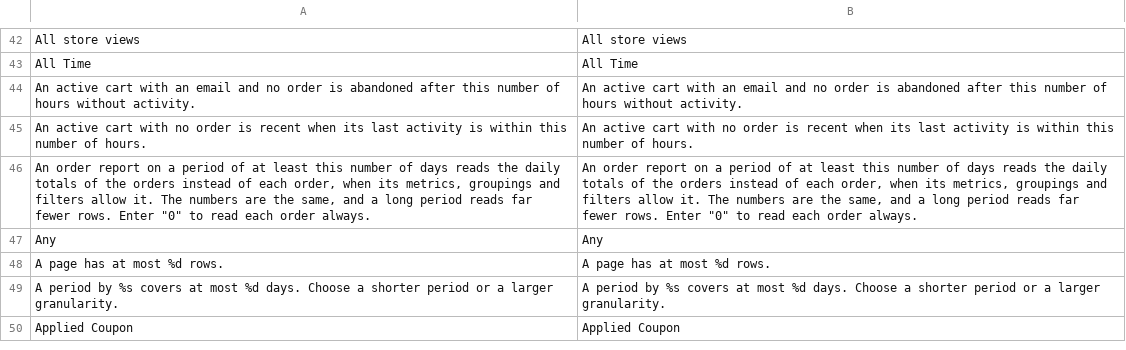
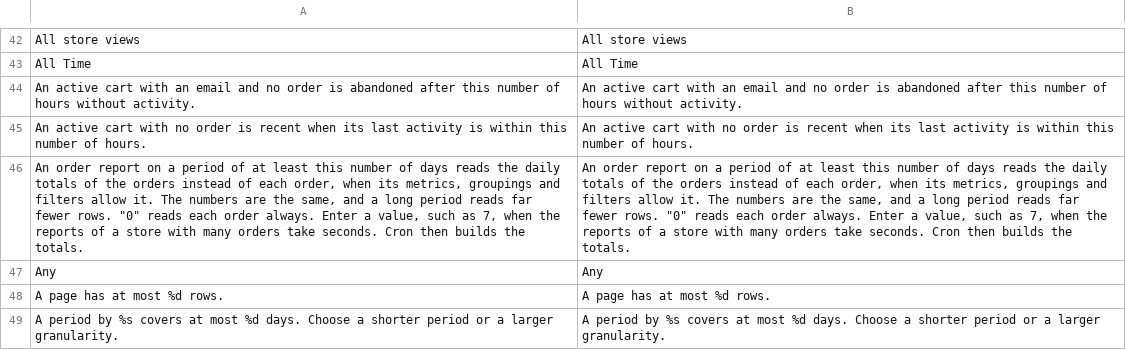
Before and after one commit to MahoCommerce/maho, a CSV file: app/locale/en_US/Mage_Reports.csv, drawn as a sheet; only a part is shown, gaps mark what is left out; the shorter side is filled out with more unchanged rows; the diff names each change by its address in the sheet, - before the commit and + after, or states it on an @@ line.

Commit message:
Turned the daily totals of the orders off by default, and made a report see the orders that a script changed without a save

```diff
--- a/app/locale/en_US/Mage_Reports.csv
+++ b/app/locale/en_US/Mage_Reports.csv
-A46: …fewer rows. Enter "0" to read each order always.
+A46: …fewer rows. "0" reads each order always. Enter a value, such as 7, when the reports of a store with many orders take seconds. Cron then builds the totals.
-B46: …fewer rows. Enter "0" to read each order always.
+B46: …fewer rows. "0" reads each order always. Enter a value, such as 7, when the reports of a store with many orders take seconds. Cron then builds the totals.
```
Also changed, not shown: 6 other files.
